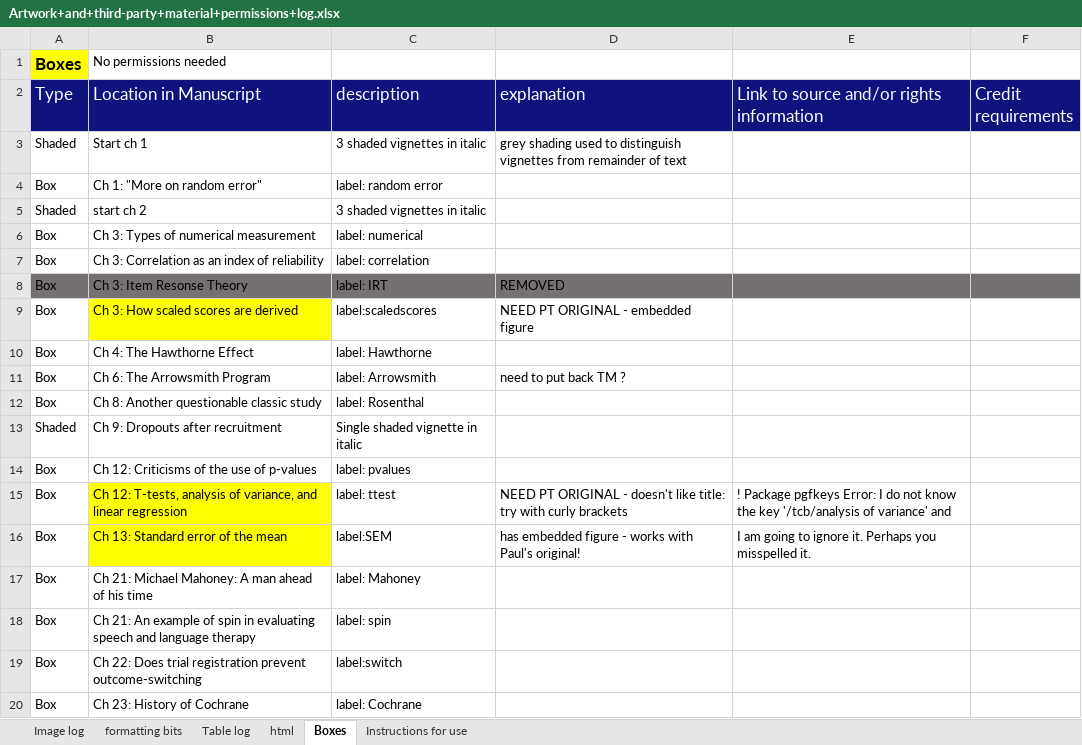
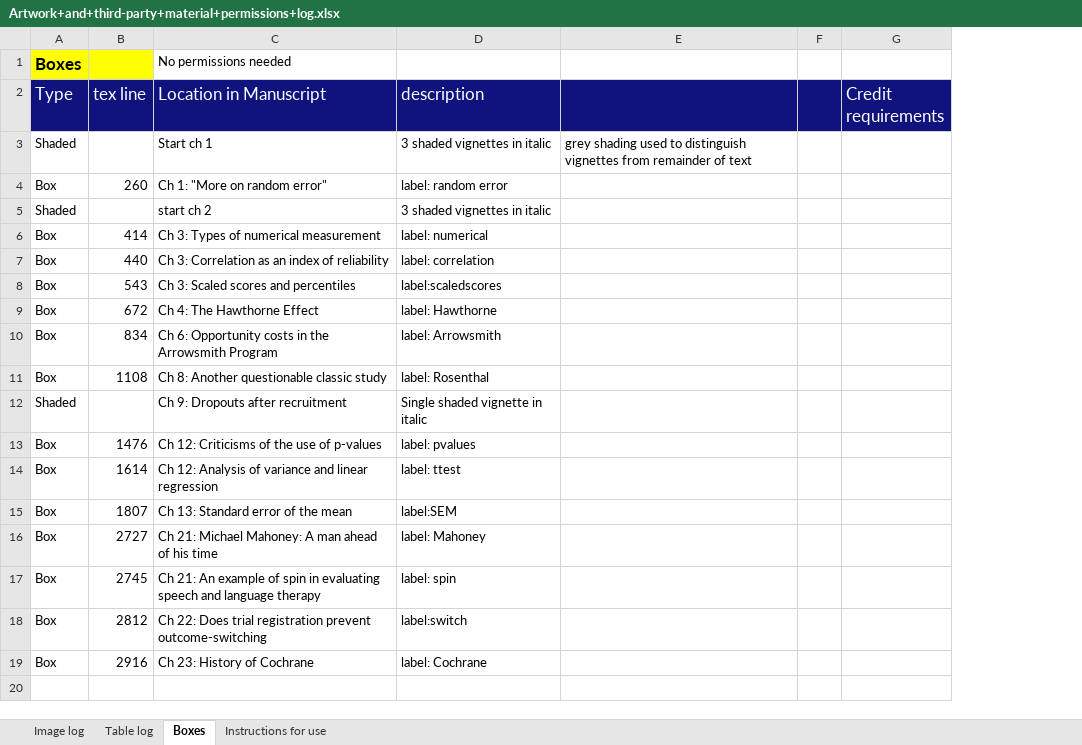
Before and after one commit to oscci/EvaluatingWhatWorks2023, an Excel workbook: publisher bits/Artwork+and+third-party+material+permissions+log.xlsx, sheet Boxes, drawn as a sheet; values as stored, in another font and other column widths than the file's, no borders; removed rows and columns are numbered as before the commit, all else as after; the diff names each change by its address in the sheet, - before the commit and + after, or states it on an @@ line.

Commit message:
updated list of figs, tables etc with tex line numbers

```diff
--- a/publisher bits/Artwork+and+third-party+material+permissions+log.xlsx (sheet Boxes)
+++ b/publisher bits/Artwork+and+third-party+material+permissions+log.xlsx (sheet Boxes)
-sheet tab: formatting bits
-sheet tab: html
+column B (tex line), rows 4-19: 260 |  | 414 | 440 | 543 | 672 | 834 | 1108 |  | 1476 | 1614 | 1807 | 2727 | 2745 | 2812 | 2916
-column D (explanation), row 3: grey shading used to distinguish vignettes from remainder of text; rows 9-16: NEED PT ORIGINAL - embedded figure |  | need to put back TM ? |  |  |  | NEED PT ORIGINAL - doesn't like title: try with curly brackets | has embedded figure - works with Paul's original!
-column E, row 2: Link to source and/or rights information; rows 15-16: ! Package pgfkeys Error: I do not know the key '/tcb/analysis of variance' and | I am going to ignore it. Perhaps you misspelled it.
+column E, row 3: grey shading used to distinguish vignettes from remainder of text
+column F, empty
-row 8: Box | Ch 3: Item Resonse Theory | label: IRT | REMOVED
-C8 (Location in Manuscript): Ch 3: How scaled scores are derived
+C8 (Location in Manuscript): Ch 3: Scaled scores and percentiles
-C8 fill: #FFFF00
+C8 fill: none
-C10 (Location in Manuscript): Ch 6: The Arrowsmith Program
+C10 (Location in Manuscript): Ch 6: Opportunity costs in the Arrowsmith Program
-C14 (Location in Manuscript): Ch 12: T-tests, analysis of variance, and linear…
+C14 (Location in Manuscript): Ch 12: Analysis of variance and linear…
-C14:C15 fill: #FFFF00
+C14:C15 fill: none
```
Also changed, not shown: sheet Image log, sheet Table log.
